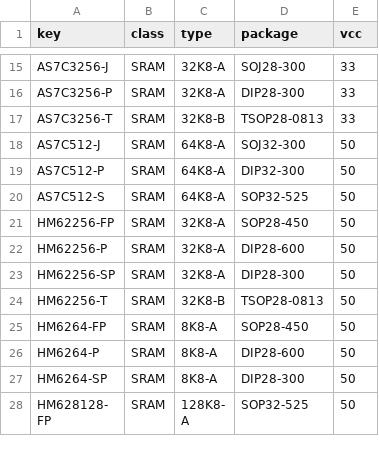
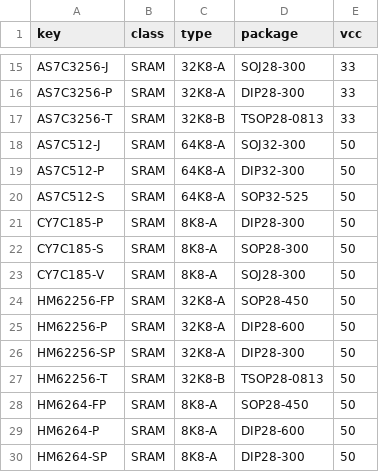
Before and after one commit to ikle/pdp11, a CSV file: db/pinout/SRAM/index.csv, drawn as a sheet; only a part is shown, gaps mark what is left out; the shorter side is filled out with more unchanged rows; the diff names each change by its address in the sheet, - before the commit and + after, or states it on an @@ line.

Commit message:
db/pinout/SRAM: add CY7C185

```diff
--- a/db/pinout/SRAM/index.csv
+++ b/db/pinout/SRAM/index.csv
+row 21: CY7C185-P | SRAM | 8K8-A | DIP28-300 | 50
+row 22: CY7C185-S | SRAM | 8K8-A | SOP28-300 | 50
+row 23: CY7C185-V | SRAM | 8K8-A | SOJ28-300 | 50
```
